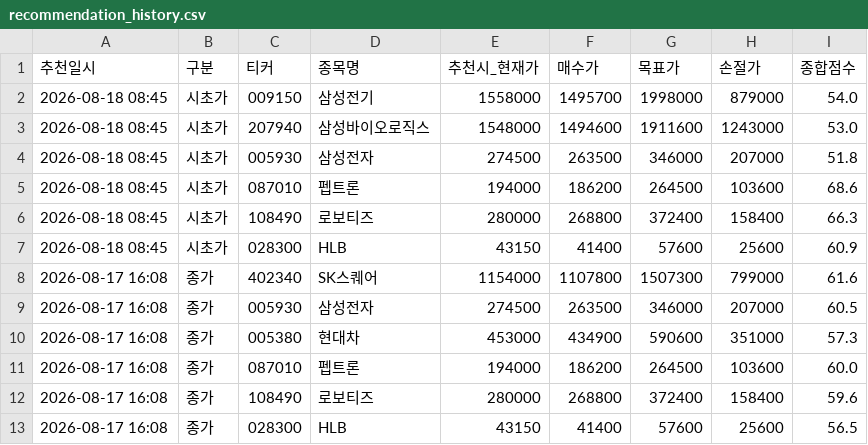
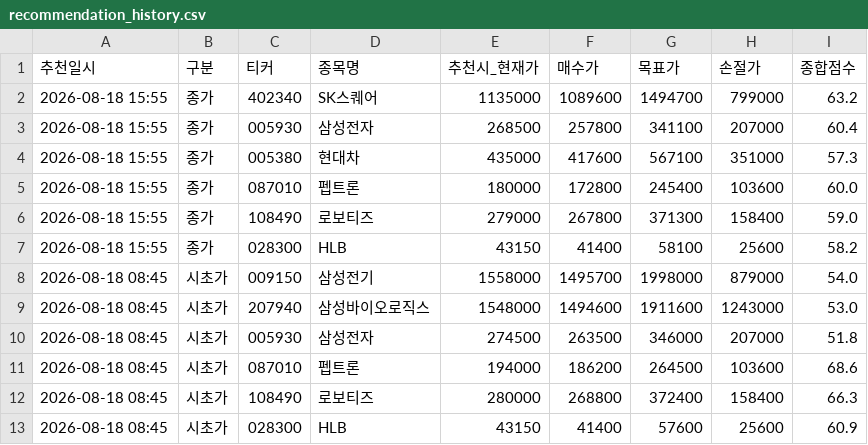
Before and after one commit to s2h9917/psg, a CSV file: recommendation_history.csv, drawn as a sheet; only a part is shown; the shorter side is filled out with more unchanged rows; the diff names each change by its address in the sheet, - before the commit and + after, or states it on an @@ line.

```diff
--- a/recommendation_history.csv
+++ b/recommendation_history.csv
+row 2: 2026-08-18 15:55 | 종가 | 402340 | SK스퀘어 | 1135000 | 1089600 | 1494700 | 799000 | 63.2
+row 3: 2026-08-18 15:55 | 종가 | 005930 | 삼성전자 | 268500 | 257800 | 341100 | 207000 | 60.4
+row 4: 2026-08-18 15:55 | 종가 | 005380 | 현대차 | 435000 | 417600 | 567100 | 351000 | 57.3
+row 5: 2026-08-18 15:55 | 종가 | 087010 | 펩트론 | 180000 | 172800 | 245400 | 103600 | 60.0
+row 6: 2026-08-18 15:55 | 종가 | 108490 | 로보티즈 | 279000 | 267800 | 371300 | 158400 | 59.0
+row 7: 2026-08-18 15:55 | 종가 | 028300 | HLB | 43150 | 41400 | 58100 | 25600 | 58.2
```
